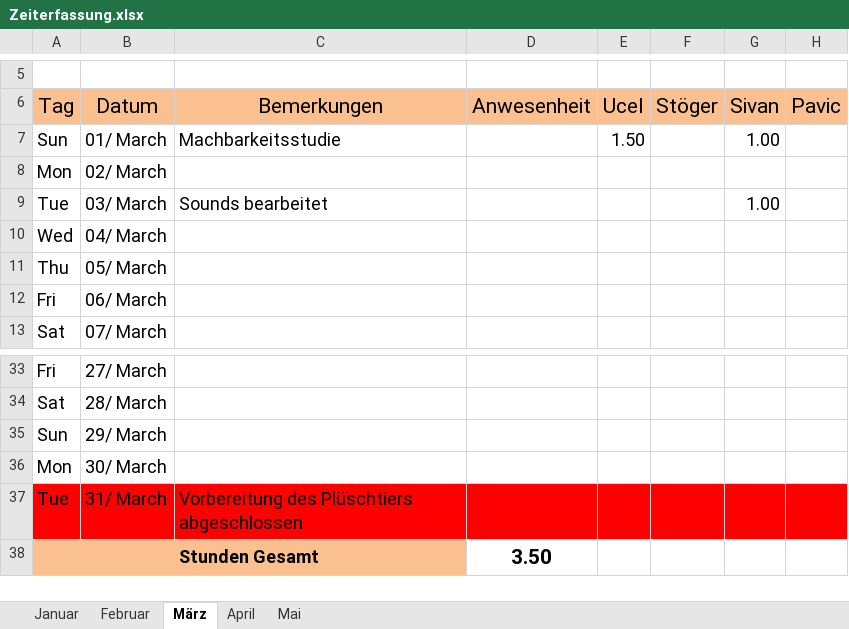
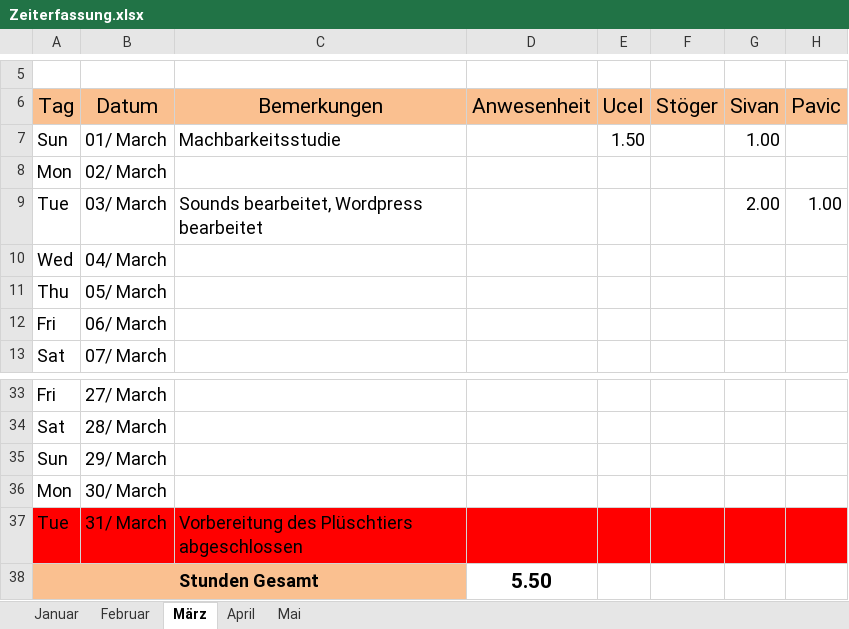
Before and after one commit to mst1/SensitivesKuscheltier, an Excel workbook: Zeiterfassung.xlsx, sheet März, drawn as a sheet; only a part is shown, gaps mark what is left out; values as stored, in another font and other column widths than the file's, no borders; conditional formats not drawn; the diff names each change by its address in the sheet, - before the commit and + after, or states it on an @@ line.

Commit message:
'Updated'

```diff
--- a/Zeiterfassung.xlsx (sheet März)
+++ b/Zeiterfassung.xlsx (sheet März)
-C9 (Bemerkungen): Sounds bearbeitet
+C9 (Bemerkungen): Sounds bearbeitet, Wordpress bearbeitet
-G9 (Sivan): 1.00
+G9 (Sivan): 2.00
-H9 (Pavic): (empty)
+H9 (Pavic): 1.00
-D38 (Anwesenheit): 3.50
+D38 (Anwesenheit): 5.50
```
